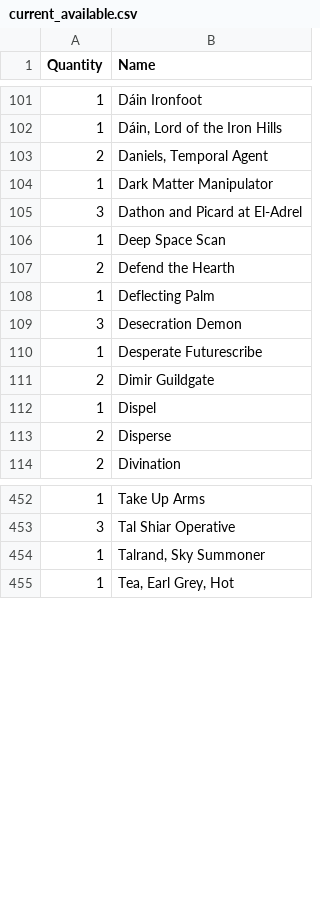
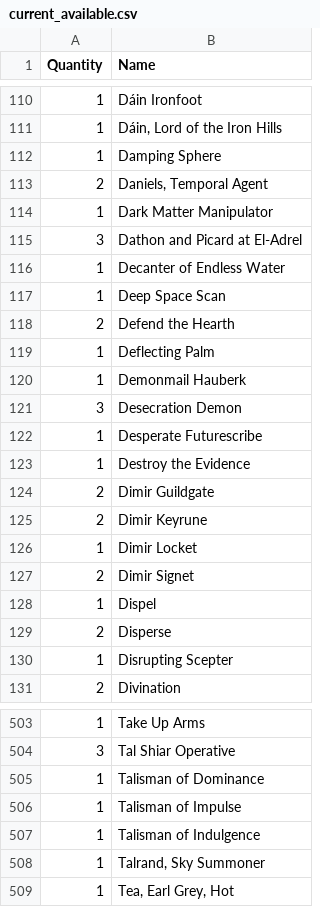
Before and after one commit to corymstover/GrokBotMTGCompanion, a CSV file: data/physical_collection/current_available.csv, drawn as a sheet; only a part is shown, gaps mark what is left out; the diff covers the shown part only.

Commit message:
Reconcile Nov 25 physical inventory and Dihada swap

```diff
--- a/data/physical_collection/current_available.csv
+++ b/data/physical_collection/current_available.csv
@@ -102,2 +111,3 @@ Quantity,Name
 1,"Dáin, Lord of the Iron Hills"
+1,Damping Sphere
 2,"Daniels, Temporal Agent"
@@ -105,2 +115,3 @@ Quantity,Name
 3,Dathon and Picard at El-Adrel
+1,Decanter of Endless Water
 1,Deep Space Scan
@@ -108,7 +119,13 @@ Quantity,Name
 1,Deflecting Palm
+1,Demonmail Hauberk
 3,Desecration Demon
 1,Desperate Futurescribe
+1,Destroy the Evidence
 2,Dimir Guildgate
+2,Dimir Keyrune
+1,Dimir Locket
+2,Dimir Signet
 1,Dispel
 2,Disperse
+1,Disrupting Scepter
 2,Divination
@@ -453,2 +504,5 @@ Quantity,Name
 3,Tal Shiar Operative
+1,Talisman of Dominance
+1,Talisman of Impulse
+1,Talisman of Indulgence
 1,"Talrand, Sky Summoner"
```
Also changed, not shown: 52 added rows and 1 removed row elsewhere in this file, 4 other files.
